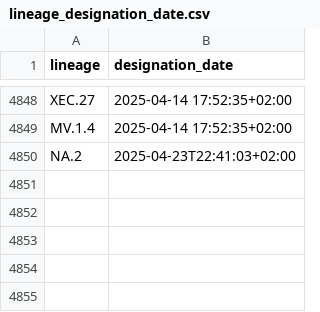
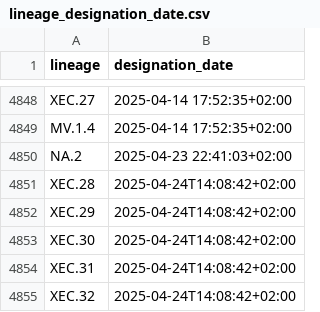
Before and after one commit to ciscorucinski/pango-designation-dates, a CSV file: data/lineage_designation_date.csv, drawn as a sheet; only a part is shown, gaps mark what is left out.

```diff
--- a/data/lineage_designation_date.csv
+++ b/data/lineage_designation_date.csv
@@ -4849,2 +4849,7 @@ XEC.27,2025-04-14 17:52:35+02:00
 MV.1.4,2025-04-14 17:52:35+02:00
-NA.2,2025-04-23T22:41:03+02:00
+NA.2,2025-04-23 22:41:03+02:00
+XEC.28,2025-04-24T14:08:42+02:00
+XEC.29,2025-04-24T14:08:42+02:00
+XEC.30,2025-04-24T14:08:42+02:00
+XEC.31,2025-04-24T14:08:42+02:00
+XEC.32,2025-04-24T14:08:42+02:00
```
Also changed, not shown: 1 other file.
